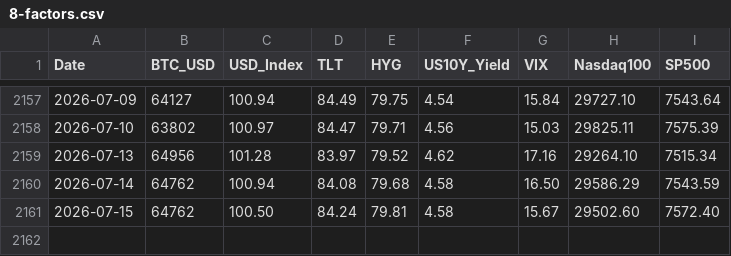
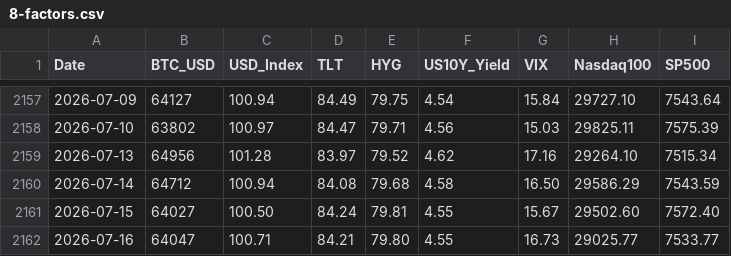
Before and after one commit to edwardchin811227/usmarket, a CSV file: data/8-factors.csv, drawn as a sheet; only a part is shown, gaps mark what is left out.

Commit message:
data: sync 8-factors 2026-07-16 22:41:20

```diff
--- a/data/8-factors.csv
+++ b/data/8-factors.csv
@@ -2159,3 +2159,4 @@ Date,BTC_USD,USD_Index,TLT,HYG,US10Y_Yield,VIX,Nasdaq100,SP500
 2026-07-13,64956,101.28,83.97,79.52,4.62,17.16,29264.10,7515.34
-2026-07-14,64762,100.94,84.08,79.68,4.58,16.50,29586.29,7543.59
-2026-07-15,64762,100.50,84.24,79.81,4.58,15.67,29502.60,7572.40
+2026-07-14,64712,100.94,84.08,79.68,4.58,16.50,29586.29,7543.59
+2026-07-15,64027,100.50,84.24,79.81,4.55,15.67,29502.60,7572.40
+2026-07-16,64047,100.71,84.21,79.80,4.55,16.73,29025.77,7533.77
```
